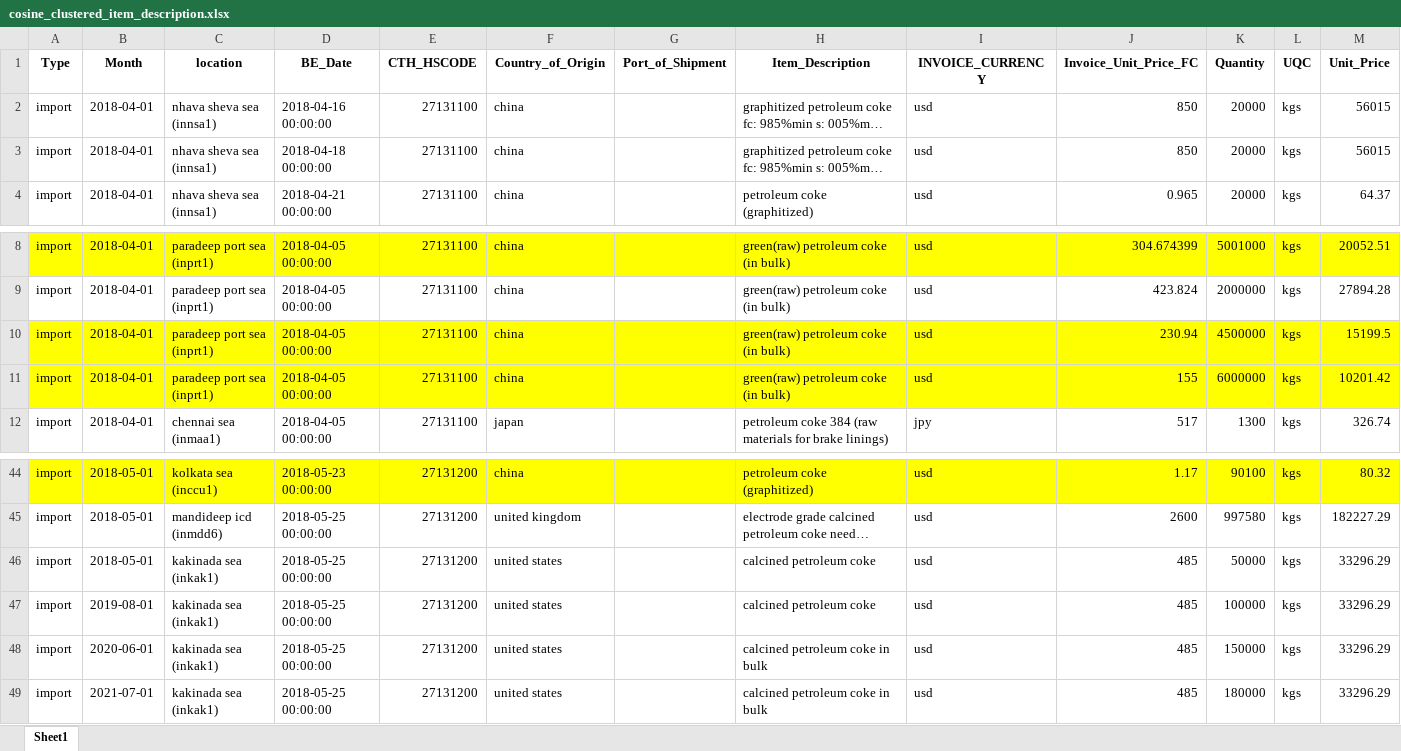
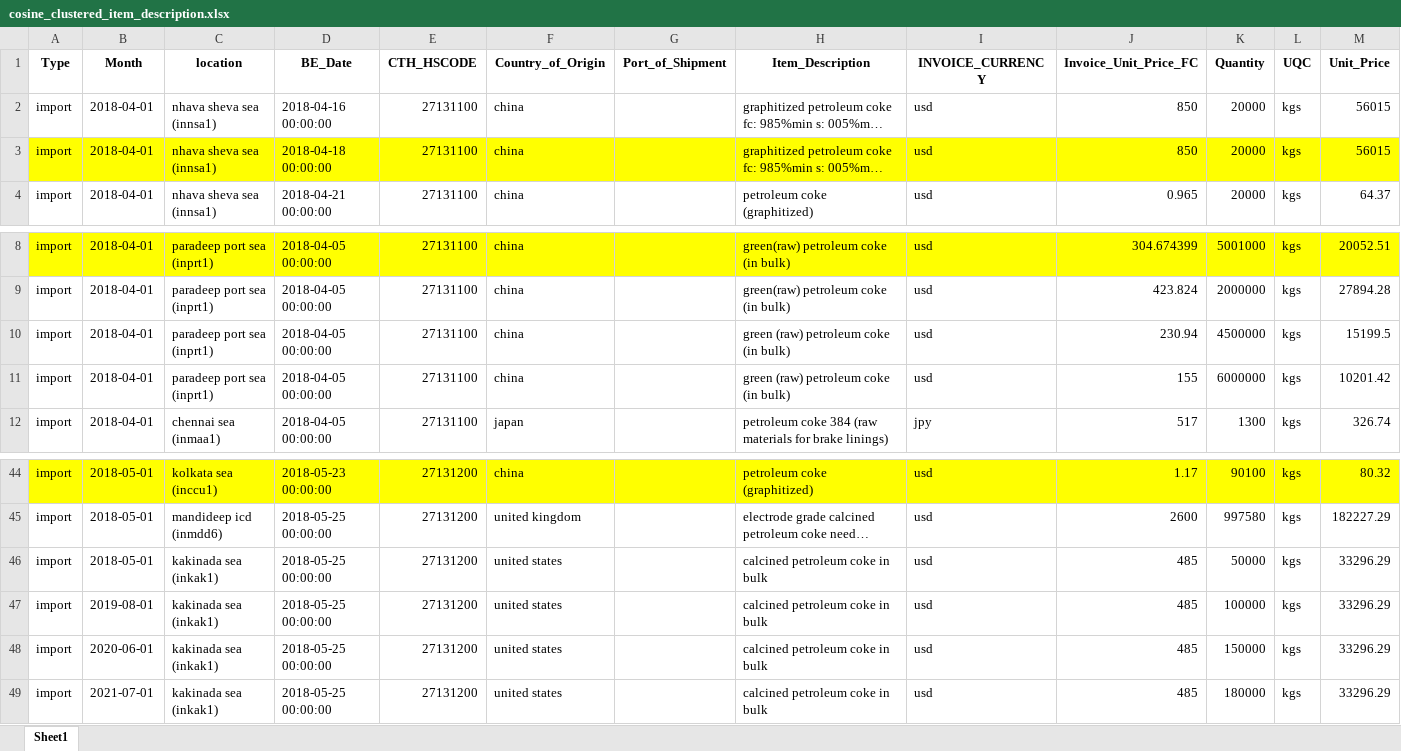
Before and after one commit to saun09/clean-excel, an Excel workbook: backend/uploads/cosine_clustered_item_description.xlsx, sheet Sheet1, drawn as a sheet; only a part is shown, gaps mark what is left out; long unchanged cells end in …; values as stored, in another font and other column widths than the file's, no borders; the diff covers the shown part only; the diff names each change by its address in the sheet, - before the commit and + after, or states it on an @@ line.

```diff
--- a/backend/uploads/cosine_clustered_item_description.xlsx (sheet Sheet1)
+++ b/backend/uploads/cosine_clustered_item_description.xlsx (sheet Sheet1)
-A3:M3 fill: none
+A3:M3 fill: #FFFF00
-A10:M11 fill: #FFFF00
+A10:M11 fill: none
-H10:H11 (Item_Description): green(raw) petroleum coke (in bulk)
+H10:H11 (Item_Description): green (raw) petroleum coke (in bulk)
-H46:H47 (Item_Description): calcined petroleum coke
+H46:H47 (Item_Description): calcined petroleum coke in bulk
```
Also changed, not shown: cell formats elsewhere in this sheet, backend/uploads/cosine_clustered_importer_name.xlsx, backend/uploads/cosine_clustered_supplier_name.xlsx, 31 other files.
